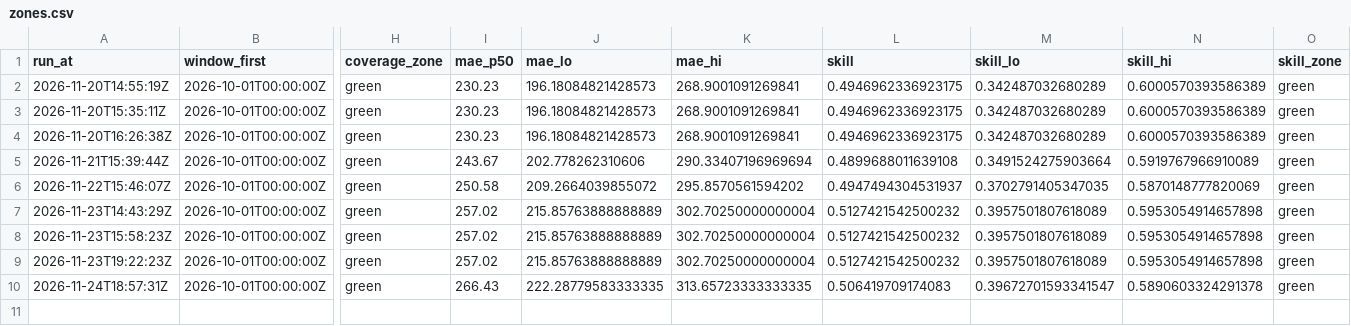
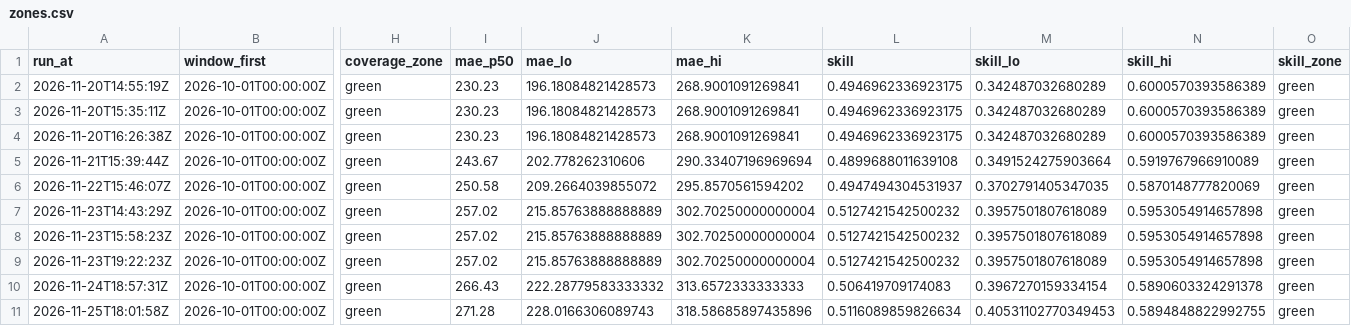
Before and after one commit to AashishS97/gridcast, a CSV file: zones.csv, drawn as a sheet; only a part is shown, gaps mark what is left out; rows hold the shown columns only; the diff names each change by its address in the sheet, - before the commit and + after, or states it on an @@ line.

```diff
--- a/zones.csv
+++ b/zones.csv
-J10 (mae_lo): 222.28779583333335
+J10 (mae_lo): 222.28779583333332
-K10 (mae_hi): 313.65723333333335
+K10 (mae_hi): 313.6572333333333
-M10 (skill_lo): 0.39672701593341547
+M10 (skill_lo): 0.3967270159334154
+row 11: 2026-11-25T18:01:58Z | 2026-10-01T00:00:00Z | green | 271.28 | 228.0166306089743 | 318.58685897435896 | 0.5116089859826634 | 0.40531102770349453 | 0.5894848822992755 | green
```
Also changed, not shown: drift.csv, forecasts.csv, 8 other files.
